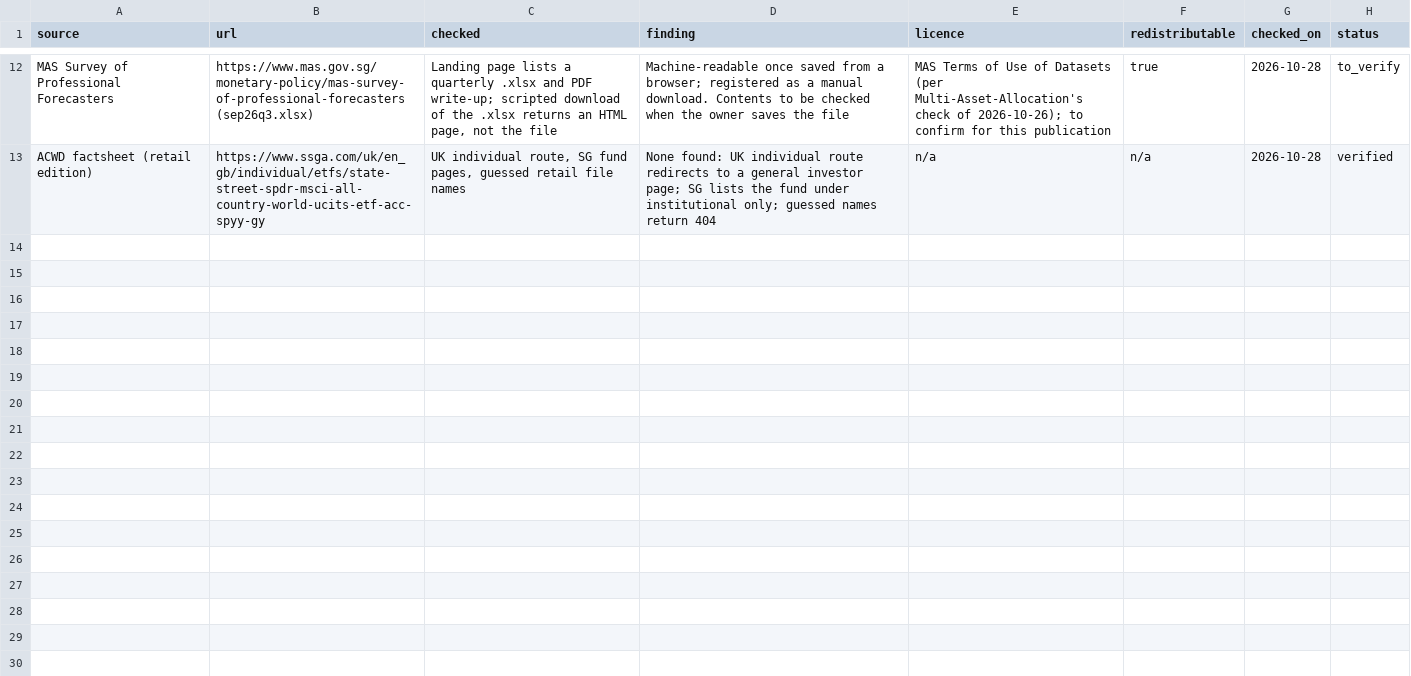
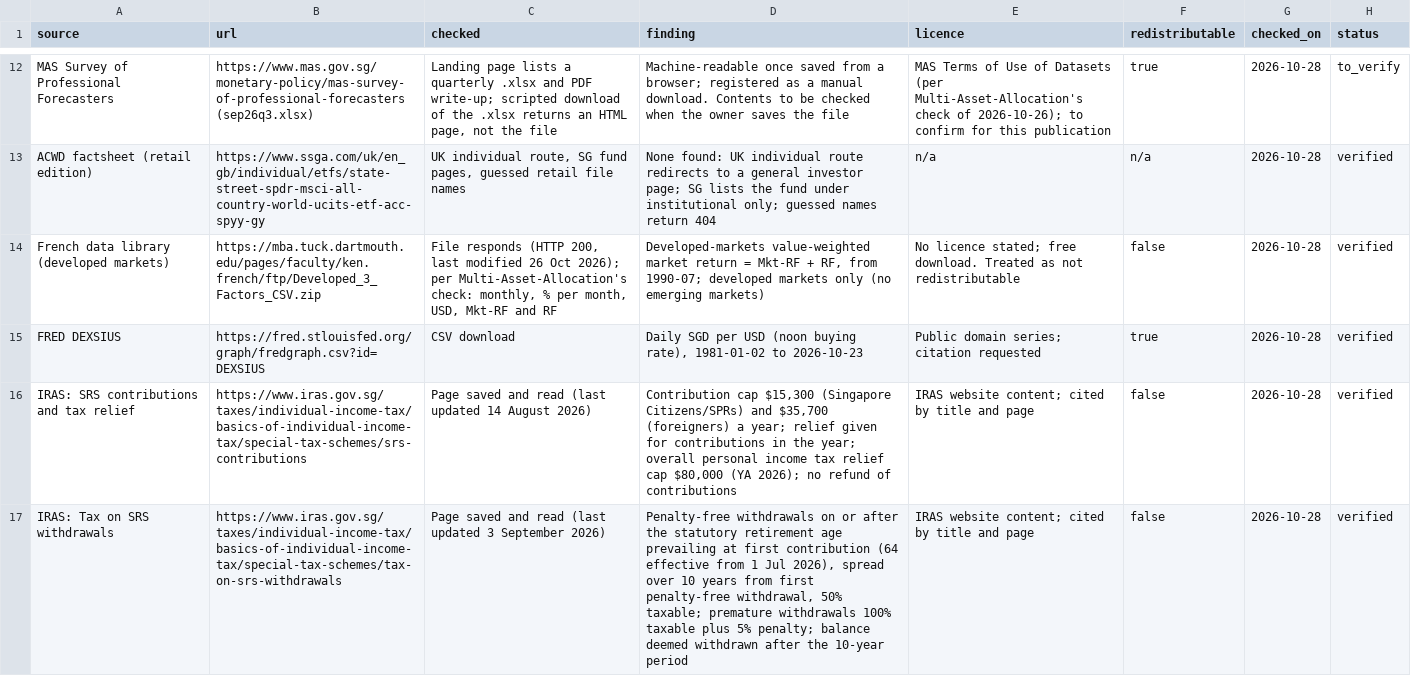
Before and after one commit to azrinmahsuom/Goals-Planner, a CSV file: reference/source_checks.csv, drawn as a sheet; only a part is shown, gaps mark what is left out.

```diff
--- a/reference/source_checks.csv
+++ b/reference/source_checks.csv
@@ -13 +13,5 @@ MAS Survey of Professional Forecasters,https://www.mas.gov.sg/monetary-policy/ma
 ACWD factsheet (retail edition),https://www.ssga.com/uk/en_gb/individual/etfs/state-street-spdr-msci-all-country-world-ucits-etf-acc-spyy-gy,"UK individual route, SG fund pages, guessed retail file names","None found: UK individual route redirects to a general investor page; SG lists the fund under institutional only; guessed names return 404",n/a,n/a,2026-10-28,verified
+French data library (developed markets),https://mba.tuck.dartmouth.edu/pages/faculty/ken.french/ftp/Developed_3_Factors_CSV.zip,"File responds (HTTP 200, last modified 26 Oct 2026); per Multi-Asset-Allocation's check: monthly, % per month, USD, Mkt-RF and RF","Developed-markets value-weighted market return = Mkt-RF + RF, from 1990-07; developed markets only (no emerging markets)",No licence stated; free download. Treated as not redistributable,false,2026-10-28,verified
+FRED DEXSIUS,https://fred.stlouisfed.org/graph/fredgraph.csv?id=DEXSIUS,CSV download,"Daily SGD per USD (noon buying rate), 1981-01-02 to 2026-10-23",Public domain series; citation requested,true,2026-10-28,verified
+IRAS: SRS contributions and tax relief,https://www.iras.gov.sg/taxes/individual-income-tax/basics-of-individual-income-tax/special-tax-schemes/srs-contributions,"Page saved and read (last updated 14 August 2026)","Contribution cap $15,300 (Singapore Citizens/SPRs) and $35,700 (foreigners) a year; relief given for contributions in the year; overall personal income tax relief cap $80,000 (YA 2026); no refund of contributions",IRAS website content; cited by title and page,false,2026-10-28,verified
+IRAS: Tax on SRS withdrawals,https://www.iras.gov.sg/taxes/individual-income-tax/basics-of-individual-income-tax/special-tax-schemes/tax-on-srs-withdrawals,"Page saved and read (last updated 3 September 2026)","Penalty-free withdrawals on or after the statutory retirement age prevailing at first contribution (64 effective from 1 Jul 2026), spread over 10 years from first penalty-free withdrawal, 50% taxable; premature withdrawals 100% taxable plus 5% penalty; balance deemed withdrawn after the 10-year period",IRAS website content; cited by title and page,false,2026-10-28,verified
```
Also changed, not shown: reference/citations.csv, 3 other files.
